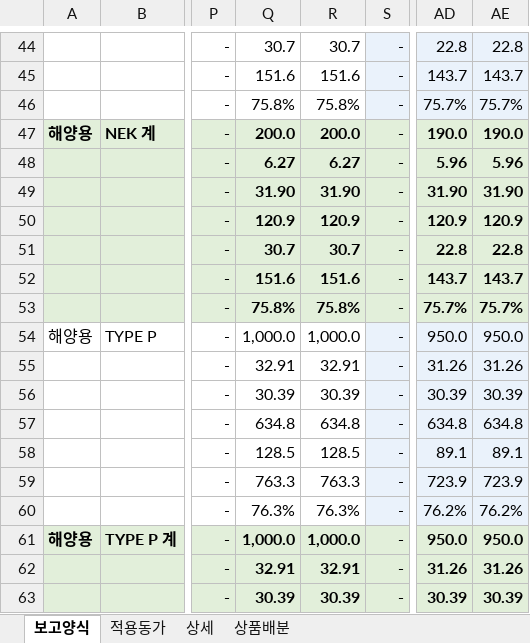
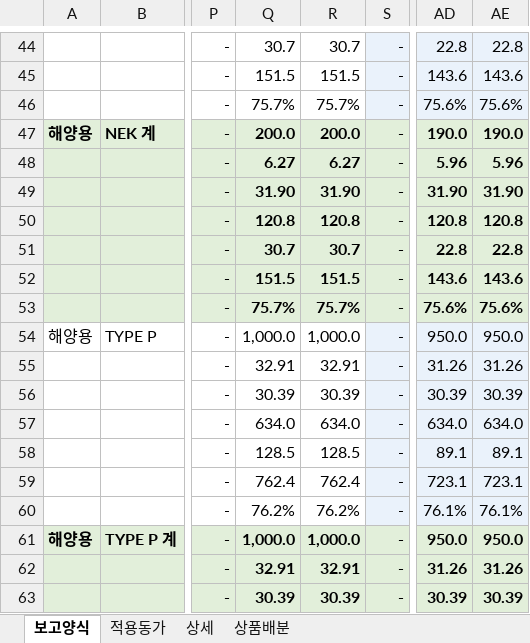
Before and after one commit to sss38317-spec/WORKSPACE, an Excel workbook: 재료비_A단계_결과_예시.xlsx, sheet 보고양식, drawn as a sheet; only a part is shown, gaps mark what is left out; values as stored, in another font and other column widths than the file's, no borders; the diff covers the shown part only; the diff names each change by its address in the sheet, - before the commit and + after, or states it on an @@ line.

```diff
--- a/재료비_A단계_결과_예시.xlsx (sheet 보고양식)
+++ b/재료비_A단계_결과_예시.xlsx (sheet 보고양식)
-Q45: 151.6
+Q45: 151.5
-R45: 151.6
+R45: 151.5
-AD45: 143.7
+AD45: 143.6
-AE45: 143.7
+AE45: 143.6
-Q46: 75.8%
+Q46: 75.7%
-R46: 75.8%
+R46: 75.7%
-AD46: 75.7%
+AD46: 75.6%
-AE46: 75.7%
+AE46: 75.6%
-Q50: 120.9
+Q50: 120.8
-R50: 120.9
+R50: 120.8
-AD50: 120.9
+AD50: 120.8
-AE50: 120.9
+AE50: 120.8
-Q52: 151.6
+Q52: 151.5
-R52: 151.6
+R52: 151.5
-AD52: 143.7
+AD52: 143.6
-AE52: 143.7
+AE52: 143.6
-Q53: 75.8%
+Q53: 75.7%
-R53: 75.8%
+R53: 75.7%
-AD53: 75.7%
+AD53: 75.6%
-AE53: 75.7%
+AE53: 75.6%
-Q57: 634.8
+Q57: 634.0
-R57: 634.8
+R57: 634.0
-AD57: 634.8
+AD57: 634.0
-AE57: 634.8
+AE57: 634.0
-Q59: 763.3
+Q59: 762.4
-R59: 763.3
+R59: 762.4
-AD59: 723.9
+AD59: 723.1
-AE59: 723.9
+AE59: 723.1
-Q60: 76.3%
+Q60: 76.2%
-R60: 76.3%
+R60: 76.2%
-AD60: 76.2%
+AD60: 76.1%
-AE60: 76.2%
+AE60: 76.1%
```
Also changed, not shown: 15 added rows, 15 removed rows and 102 edited cells elsewhere in this sheet, sheet 상세, sheet 적용동가, sheet 상품배분, 2 other files.
